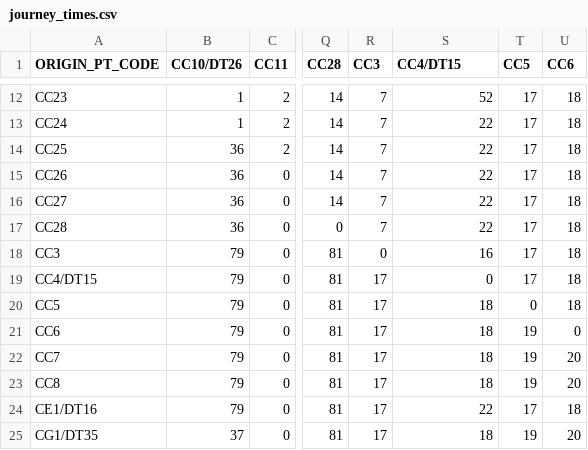
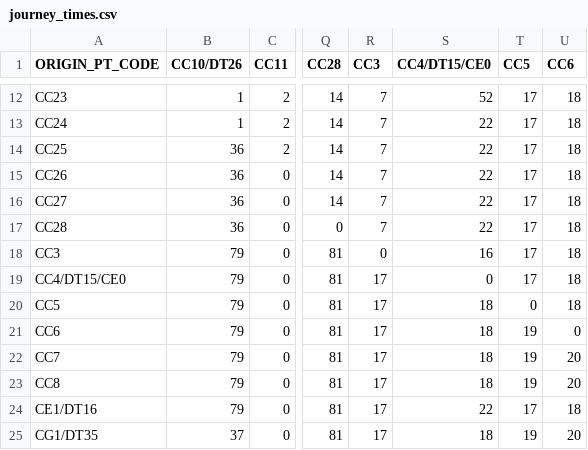
Before and after one commit to Sean-Leishman/NextStopABMS, a CSV file: data/journey_times.csv, drawn as a sheet; only a part is shown, gaps mark what is left out; the diff names each change by its address in the sheet, - before the commit and + after, or states it on an @@ line.

```diff
--- a/data/journey_times.csv
+++ b/data/journey_times.csv
-S1: CC4/DT15
+S1: CC4/DT15/CE0
-A19 (ORIGIN_PT_CODE): CC4/DT15
+A19 (ORIGIN_PT_CODE): CC4/DT15/CE0
```
Also changed, not shown: data/formatted_stations.csv, data/journey_timesTE4.csv, 7 other files.
